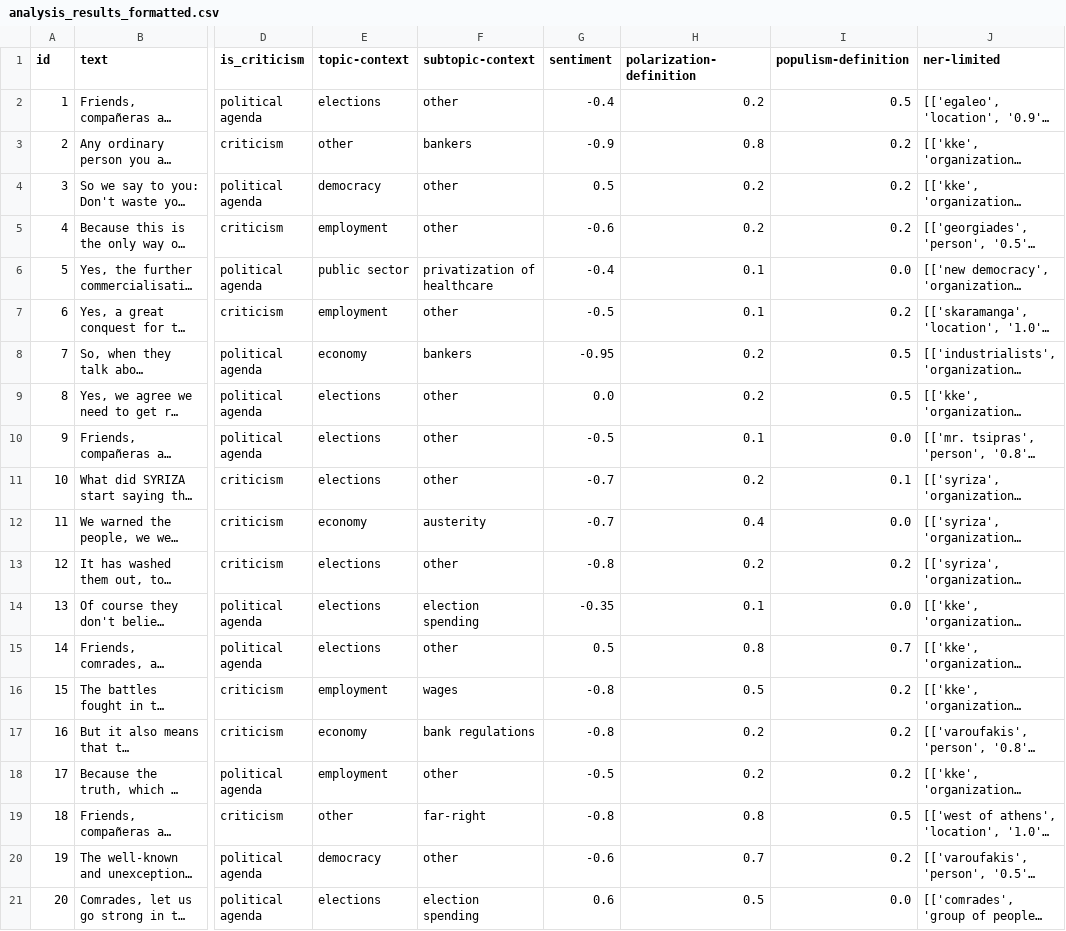
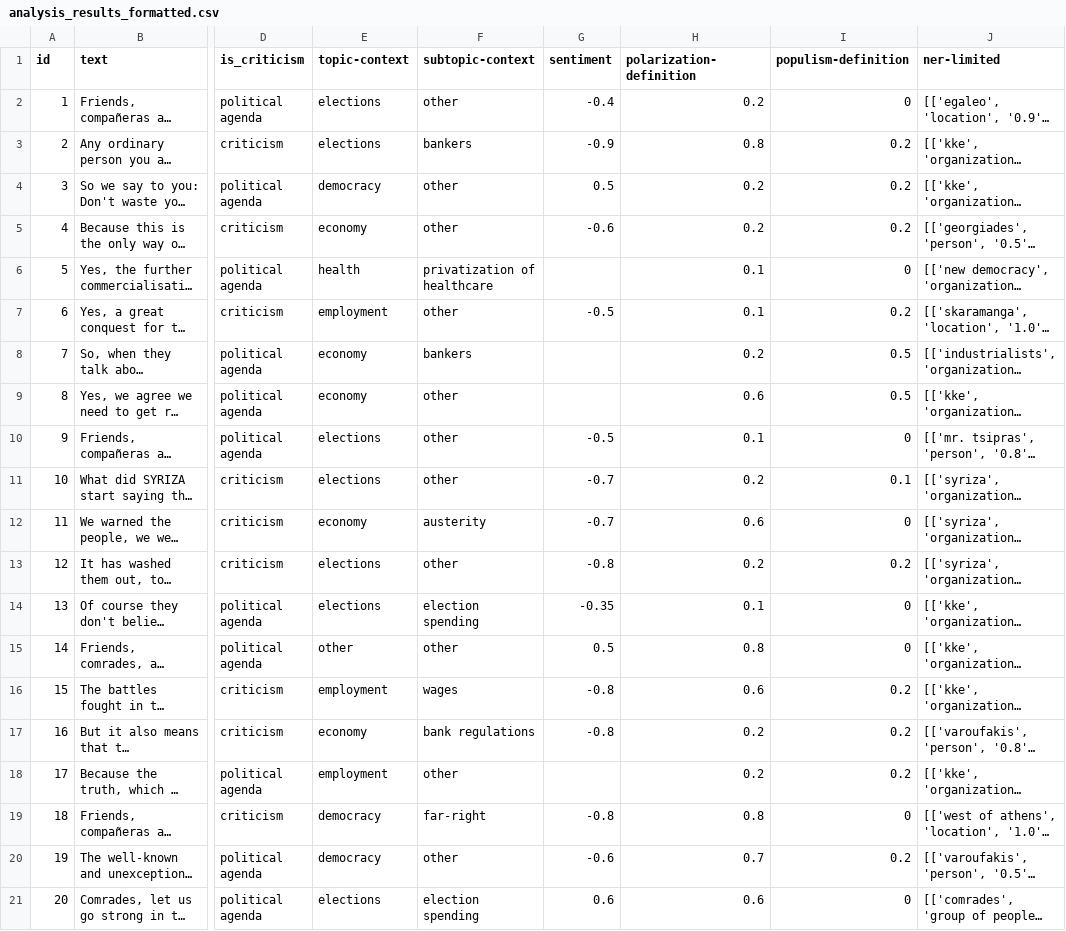
Before and after one commit to Datalab-AUTH/imedd-political-speech-data-test, a CSV file: pre-elections/Koutsoumpas/Koutsoumpas_2023_05_06_Aigaleo/analysis/final/analysis_results_formatted.csv, drawn as a sheet; only a part is shown, gaps mark what is left out; long unchanged cells end in …; the diff names each change by its address in the sheet, - before the commit and + after, or states it on an @@ line.

Commit message:
Updating results with fixed for speech Koutsoumpas_2023_05_06_Aigaleo

```diff
--- a/pre-elections/Koutsoumpas/Koutsoumpas_2023_05_06_Aigaleo/analysis/final/analysis_results_formatted.csv
+++ b/pre-elections/Koutsoumpas/Koutsoumpas_2023_05_06_Aigaleo/analysis/final/analysis_results_formatted.csv
-I2 (populism-definition): 0.5
+I2 (populism-definition): 0
-E3 (topic-context): other
+E3 (topic-context): elections
-E5 (topic-context): employment
+E5 (topic-context): economy
-E6 (topic-context): public sector
+E6 (topic-context): health
-G6 (sentiment): -0.4
+G6 (sentiment): (empty)
-I6 (populism-definition): 0.0
+I6 (populism-definition): 0
-G8 (sentiment): -0.95
+G8 (sentiment): (empty)
-E9 (topic-context): elections
+E9 (topic-context): economy
-G9 (sentiment): 0.0
+G9 (sentiment): (empty)
-H9 (polarization-definition): 0.2
+H9 (polarization-definition): 0.6
-I10 (populism-definition): 0.0
+I10 (populism-definition): 0
-H12 (polarization-definition): 0.4
+H12 (polarization-definition): 0.6
-I12 (populism-definition): 0.0
+I12 (populism-definition): 0
-I14 (populism-definition): 0.0
+I14 (populism-definition): 0
-E15 (topic-context): elections
+E15 (topic-context): other
-I15 (populism-definition): 0.7
+I15 (populism-definition): 0
-H16 (polarization-definition): 0.5
+H16 (polarization-definition): 0.6
-G18 (sentiment): -0.5
+G18 (sentiment): (empty)
-E19 (topic-context): other
+E19 (topic-context): democracy
-I19 (populism-definition): 0.5
+I19 (populism-definition): 0
-H21 (polarization-definition): 0.5
+H21 (polarization-definition): 0.6
-I21 (populism-definition): 0.0
+I21 (populism-definition): 0
```
Also changed, not shown: 16 other files.
